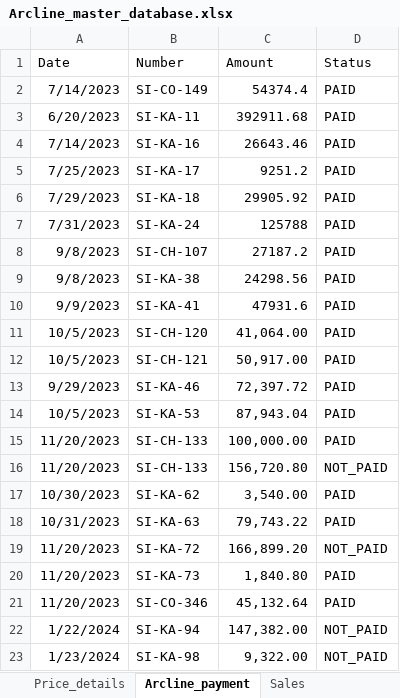
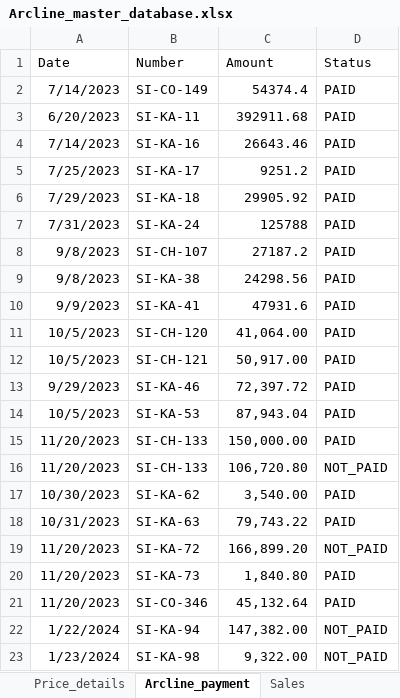
Before and after one commit to lohith0501/Rathnas, an Excel workbook: Arcline_master_database.xlsx, sheet Arcline_payment, drawn as a sheet; values as stored, in another font and other column widths than the file's, no borders; the diff names each change by its address in the sheet, - before the commit and + after, or states it on an @@ line.

Commit message:
Add files via upload

```diff
--- a/Arcline_master_database.xlsx (sheet Arcline_payment)
+++ b/Arcline_master_database.xlsx (sheet Arcline_payment)
-C15 (Amount): 100,000.00
+C15 (Amount): 150,000.00
-C16 (Amount): 156,720.80
+C16 (Amount): 106,720.80
```
